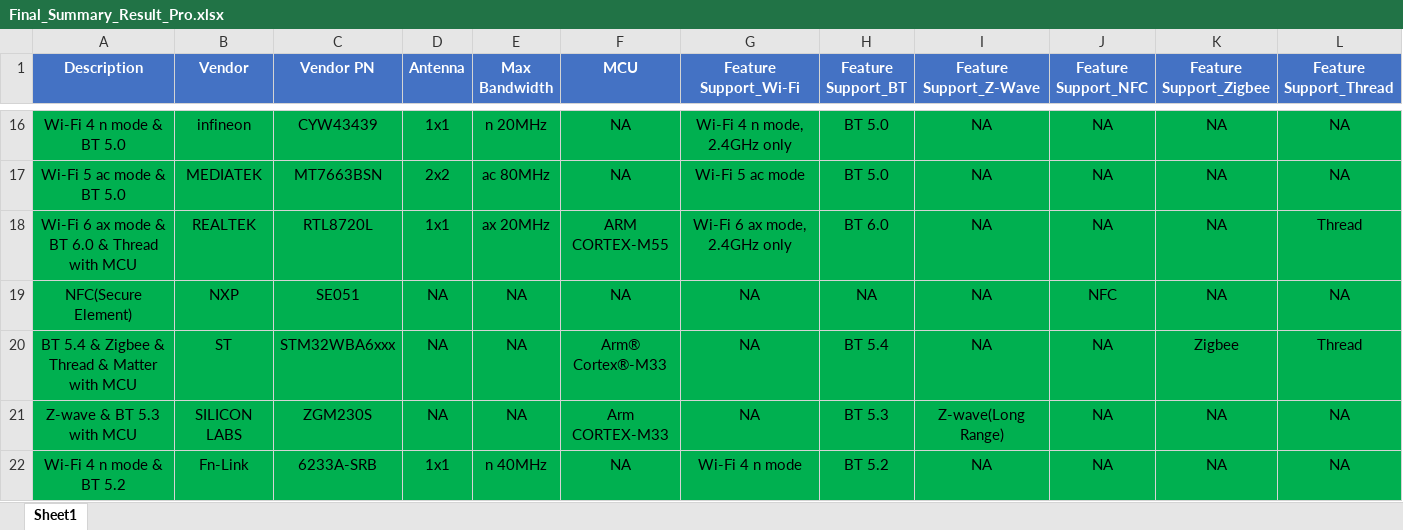
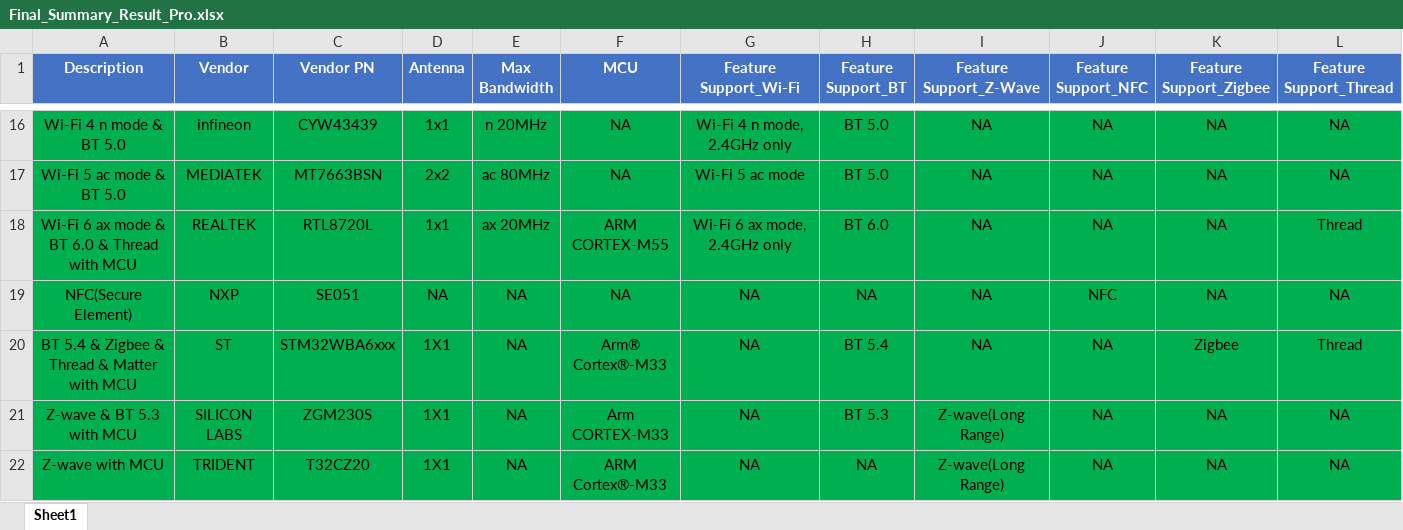
Before and after one commit to changyen0430-boop/RF-Search-System, an Excel workbook: Final_Summary_Result_Pro.xlsx, sheet Sheet1, drawn as a sheet; only a part is shown, gaps mark what is left out; values as stored, in another font and other column widths than the file's, no borders; removed rows and columns are numbered as before the commit, all else as after; rows hold the shown columns only; the diff names each change by its address in the sheet, - before the commit and + after, or states it on an @@ line.

Commit message:
Add files via upload

```diff
--- a/Final_Summary_Result_Pro.xlsx (sheet Sheet1)
+++ b/Final_Summary_Result_Pro.xlsx (sheet Sheet1)
-D20:D21 (Antenna): NA
+D20:D21 (Antenna): 1X1
-row 22: Wi-Fi 4 n mode & BT 5.2 | Fn-Link | 6233A-SRB | 1x1 | n 40MHz | NA | Wi-Fi 4 n mode | BT 5.2 | NA | NA | NA | NA
+row 22: Z-wave with MCU | TRIDENT | T32CZ20 | 1X1 | NA | ARM Cortex®-M33 | NA | NA | Z-wave(Long Range) | NA | NA | NA
```
